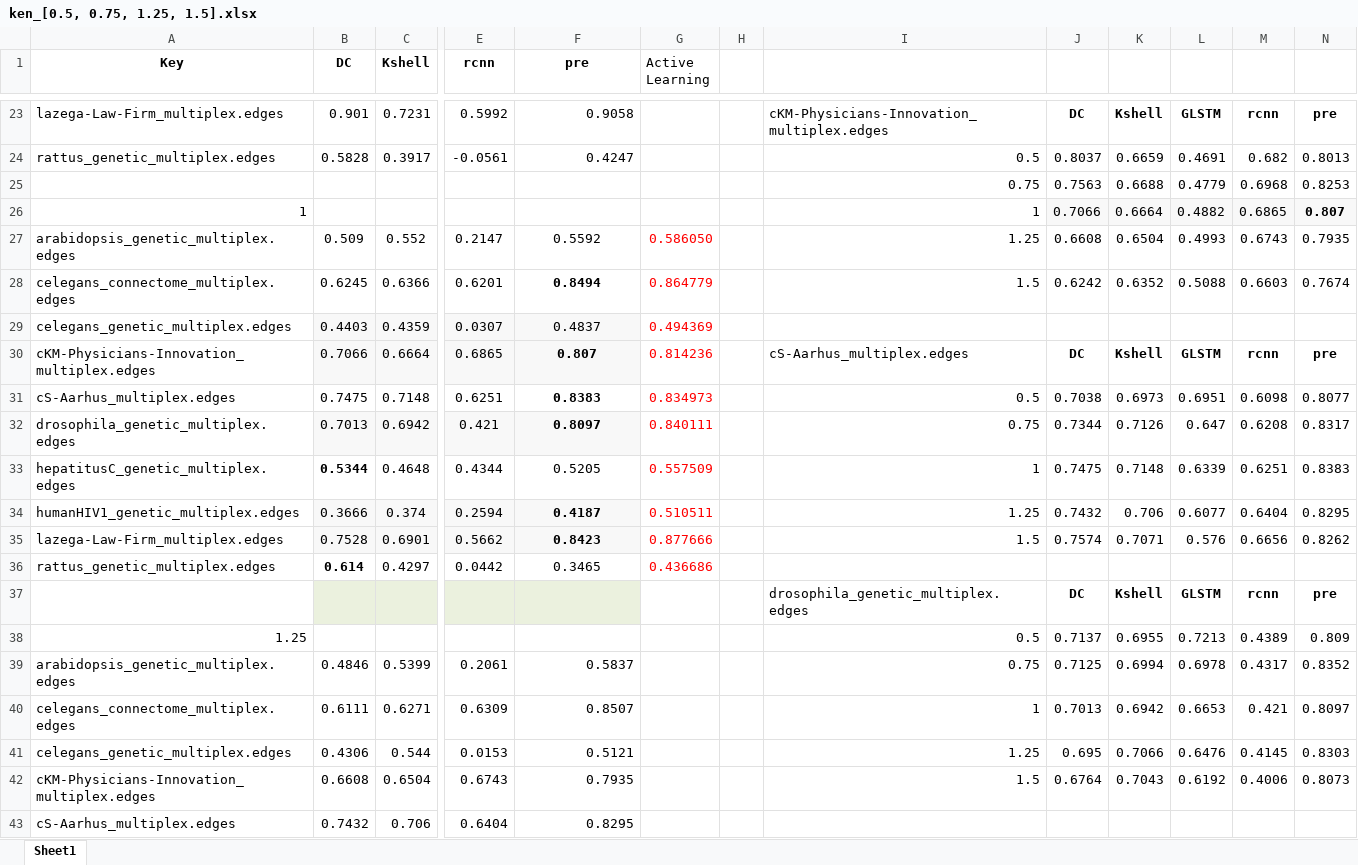
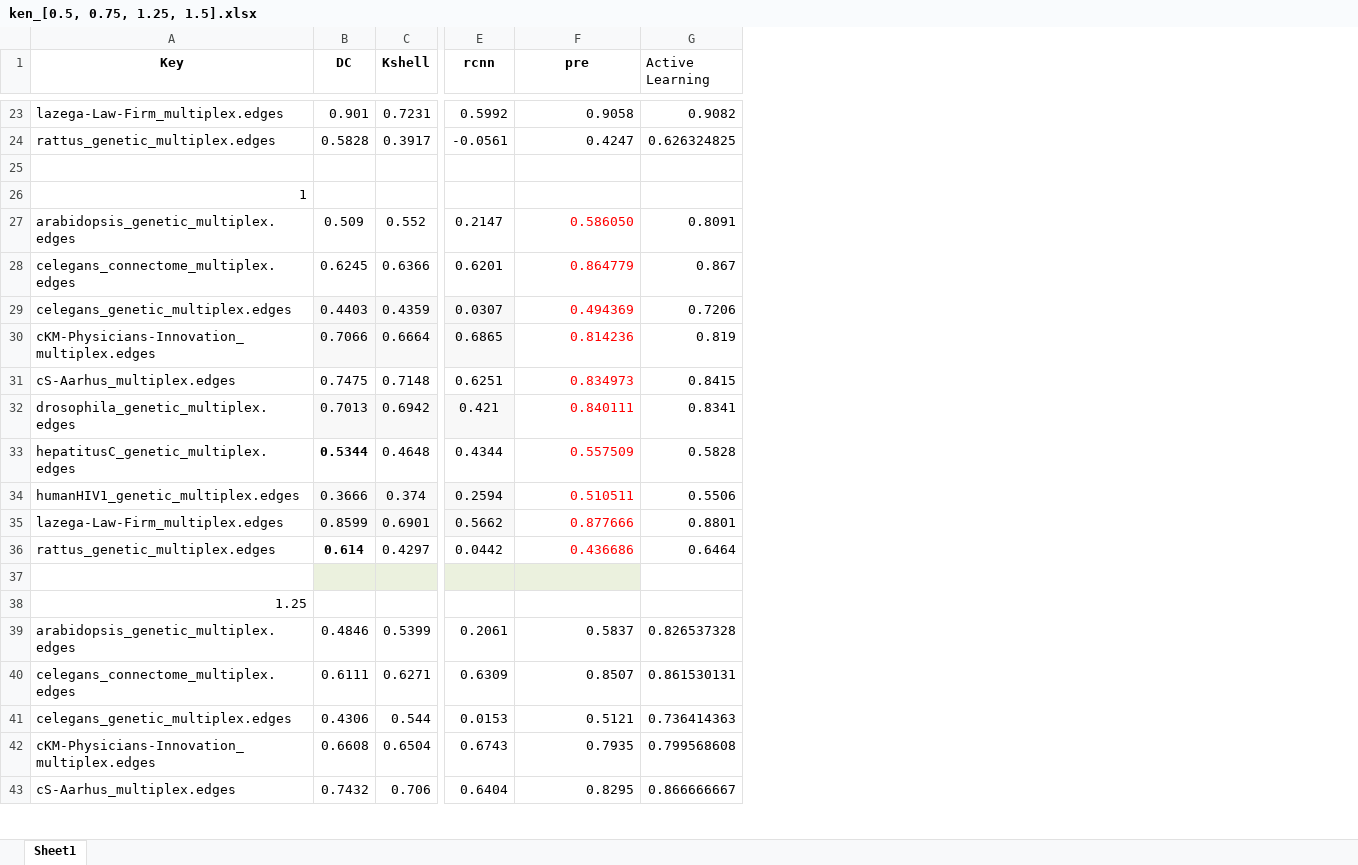
Before and after one commit to woshilijiaxun/ALGE, an Excel workbook: ken_[0.5, 0.75, 1.25, 1.5].xlsx, sheet Sheet1, drawn as a sheet; only a part is shown, gaps mark what is left out; values as stored, in another font and other column widths than the file's, no borders; removed rows and columns are numbered as before the commit, all else as after; rows hold the shown columns only; the diff covers the shown part only; the diff names each change by its address in the sheet, - before the commit and + after, or states it on an @@ line.

```diff
--- a/ken_[0.5, 0.75, 1.25, 1.5].xlsx (sheet Sheet1)
+++ b/ken_[0.5, 0.75, 1.25, 1.5].xlsx (sheet Sheet1)
-column G (Active Learning), rows 27-36: 0.586050 | 0.864779 | 0.494369 | 0.814236 | 0.834973 | 0.840111 | 0.557509 | 0.510511 | 0.877666 | 0.436686
-column H, empty
-column I, rows 23-42: cKM-Physicians-Innovation_multiplex.edges | 0.5 | 0.75 | 1 | 1.25 | 1.5 |  | cS-Aarhus_multiplex.edges | 0.5 | 0.75 | 1 | 1.25 | 1.5 |  | drosophila_genetic_multiplex.edges | 0.5 | 0.75 | 1 | 1.25 | 1.5
-column J, rows 23-42: DC | 0.8037 | 0.7563 | 0.7066 | 0.6608 | 0.6242 |  | DC | 0.7038 | 0.7344 | 0.7475 | 0.7432 | 0.7574 |  | DC | 0.7137 | 0.7125 | 0.7013 | 0.695 | 0.6764
-column K, rows 23-42: Kshell | 0.6659 | 0.6688 | 0.6664 | 0.6504 | 0.6352 |  | Kshell | 0.6973 | 0.7126 | 0.7148 | 0.706 | 0.7071 |  | Kshell | 0.6955 | 0.6994 | 0.6942 | 0.7066 | 0.7043
-column L, rows 23-42: GLSTM | 0.4691 | 0.4779 | 0.4882 | 0.4993 | 0.5088 |  | GLSTM | 0.6951 | 0.647 | 0.6339 | 0.6077 | 0.576 |  | GLSTM | 0.7213 | 0.6978 | 0.6653 | 0.6476 | 0.6192
-column M, rows 23-42: rcnn | 0.682 | 0.6968 | 0.6865 | 0.6743 | 0.6603 |  | rcnn | 0.6098 | 0.6208 | 0.6251 | 0.6404 | 0.6656 |  | rcnn | 0.4389 | 0.4317 | 0.421 | 0.4145 | 0.4006
-column N, rows 23-42: pre | 0.8013 | 0.8253 | 0.807 | 0.7935 | 0.7674 |  | pre | 0.8077 | 0.8317 | 0.8383 | 0.8295 | 0.8262 |  | pre | 0.809 | 0.8352 | 0.8097 | 0.8303 | 0.8073
+column G (Active Learning), rows 23-43: 0.9082 | 0.626324825 |  |  | 0.8091 | 0.867 | 0.7206 | 0.819 | 0.8415 | 0.8341 | 0.5828 | 0.5506 | 0.8801 | 0.6464 |  |  | 0.826537328 | 0.861530131 | 0.736414363 | 0.799568608 | 0.866666667
-row 25:  |  |  |  |  |  |  | 0.75 | 0.7563 | 0.6688 | 0.4779 | 0.6968 | 0.8253
+row 25: (empty)
-F27 (pre): 0.5592
+F27 (pre): 0.586050
@@ F27:F36 text colour: black → #FF0000, alignment: center → right @@
-F28 (pre): 0.8494
+F28 (pre): 0.864779
-F28 bold: on
+F28 bold: off
-F29 (pre): 0.4837
+F29 (pre): 0.494369
-F29:F30 fill: #F8F8F8
+F29:F30 fill: none
-F30 (pre): 0.807
+F30 (pre): 0.814236
-F30:F32 bold: on
+F30:F32 bold: off
-F31 (pre): 0.8383
+F31 (pre): 0.834973
-F32 (pre): 0.8097
+F32 (pre): 0.840111
-F32 fill: #F8F8F8
+F32 fill: none
-F33 (pre): 0.5205
+F33 (pre): 0.557509
-F34 (pre): 0.4187
+F34 (pre): 0.510511
@@ F34:F35 fill: #F8F8F8 → none, bold: on → off @@
-B35 (DC): 0.7528
+B35 (DC): 0.8599
-F35 (pre): 0.8423
+F35 (pre): 0.877666
-F36 (pre): 0.3465
+F36 (pre): 0.436686
-row 37:  |  |  |  |  |  |  | drosophila_genetic_multiplex.edges | DC | Kshell | GLSTM | rcnn | pre
+row 37: (empty)
```
Also changed, not shown: 10 removed rows and 12 edited cells elsewhere in this sheet, 6 other files.
